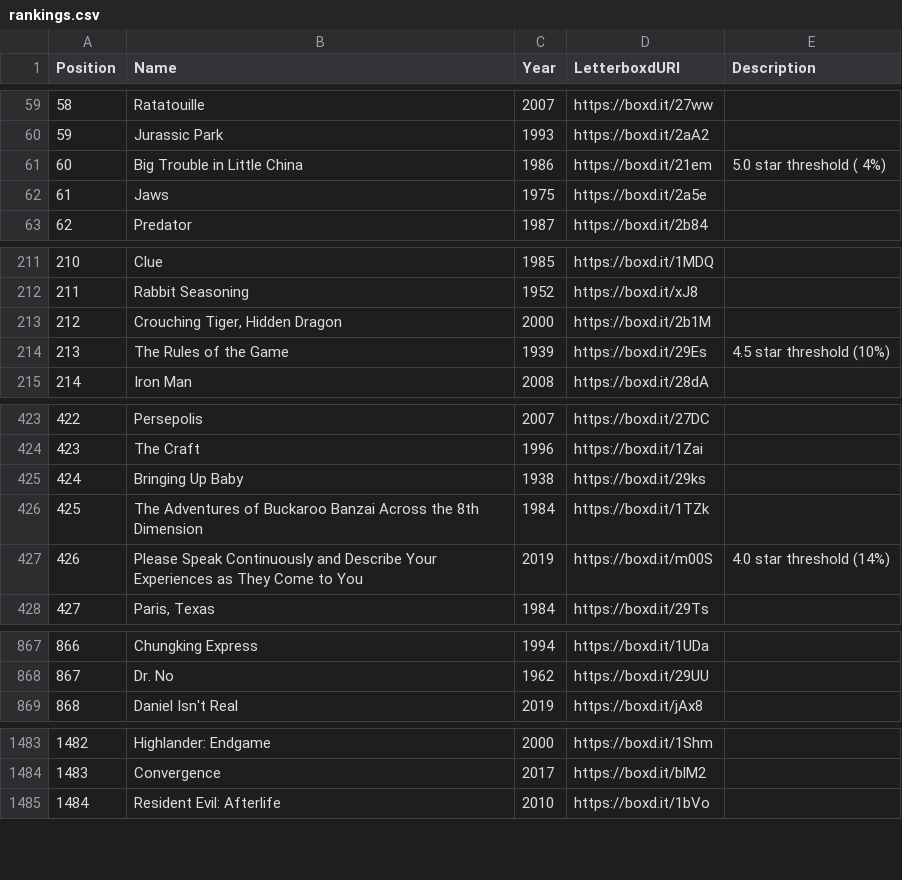
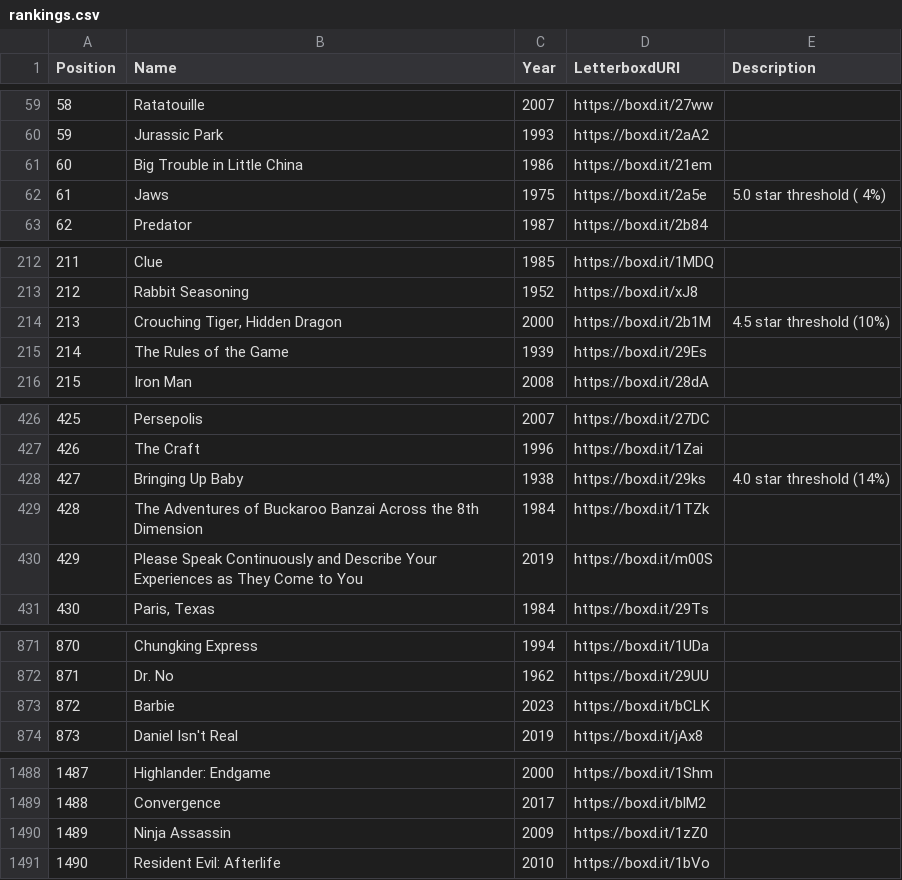
Before and after one commit to MrHen/movie-sorter, a CSV file: rankings.csv, drawn as a sheet; only a part is shown, gaps mark what is left out; addresses are those after the commit; the diff covers the shown part only; the diff names each change by its address in the sheet, - before the commit and + after, or states it on an @@ line.

```diff
--- a/rankings.csv
+++ b/rankings.csv
-E61 (Description): 5.0 star threshold ( 4%)
+E61 (Description): (empty)
-E62 (Description): (empty)
+E62 (Description): 5.0 star threshold ( 4%)
@@ column A (Position) renumbered from row 195 down @@
-E214 (Description): (empty)
+E214 (Description): 4.5 star threshold (10%)
-E215 (Description): 4.5 star threshold (10%)
+E215 (Description): (empty)
-E428 (Description): (empty)
+E428 (Description): 4.0 star threshold (14%)
-E430 (Description): 4.0 star threshold (14%)
+E430 (Description): (empty)
+row 873: 872 | Barbie | 2023 | https://boxd.it/bCLK
+row 1490: 1489 | Ninja Assassin | 2009 | https://boxd.it/1zZ0
```
Also changed, not shown: 4 added rows, 2 moved rows and 8 edited cells elsewhere in this file, 1 other file.
